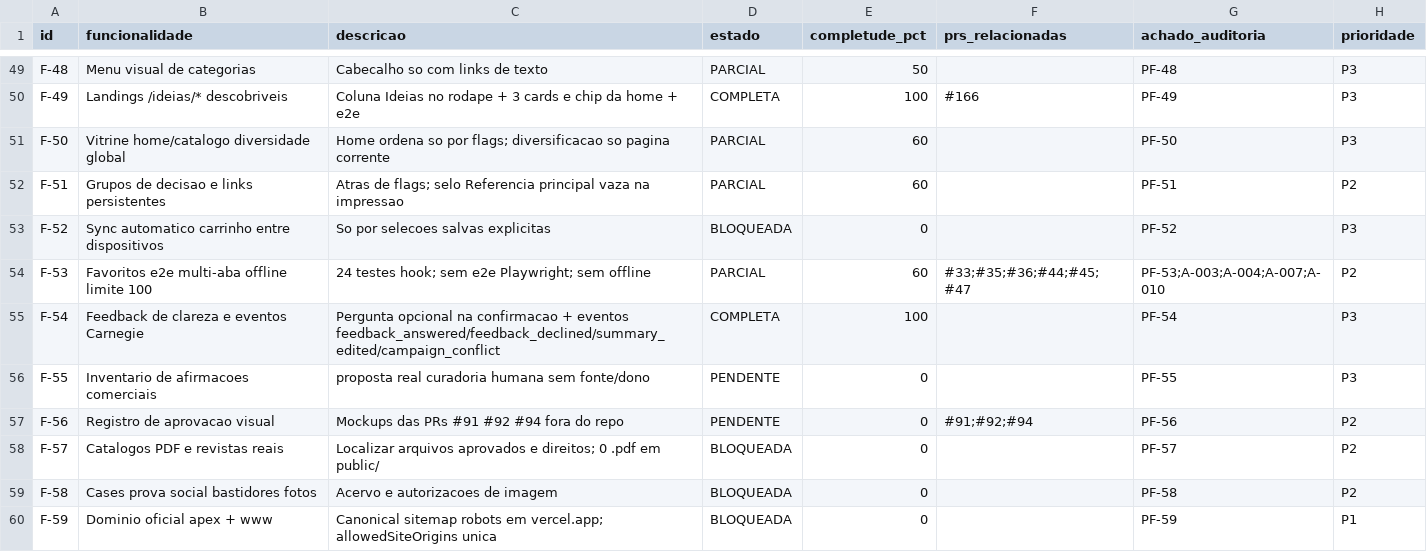
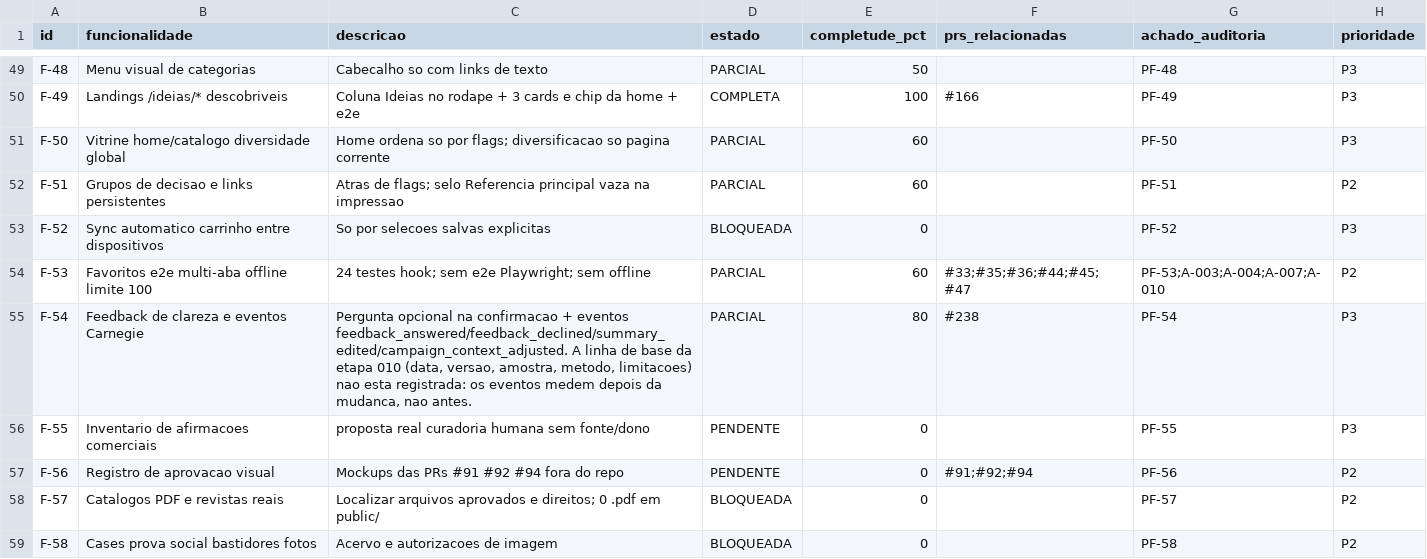
Before and after one commit to adm01-debug/Promo_Brindes_V1, a CSV file: analise-prs/funcionalidades.csv, drawn as a sheet; only a part is shown, gaps mark what is left out; the shorter side is filled out with more unchanged rows.

```diff
--- a/analise-prs/funcionalidades.csv
+++ b/analise-prs/funcionalidades.csv
@@ -54,3 +54,3 @@ F-52,Sync automatico carrinho entre dispositivos,So por selecoes salvas explicit
 F-53,Favoritos e2e multi-aba offline limite 100,24 testes hook; sem e2e Playwright; sem offline,PARCIAL,60,#33;#35;#36;#44;#45;#47,PF-53;A-003;A-004;A-007;A-010,P2
-F-54,Feedback de clareza e eventos Carnegie,"Pergunta opcional na confirmacao + eventos feedback_answered/feedback_declined/summary_edited/campaign_conflict",COMPLETA,100,,PF-54,P3
+F-54,Feedback de clareza e eventos Carnegie,"Pergunta opcional na confirmacao + eventos feedback_answered/feedback_declined/summary_edited/campaign_context_adjusted. A linha de base da etapa 010 (data, versao, amostra, metodo, limitacoes) nao esta registrada: os eventos medem depois da mudanca, nao antes.",PARCIAL,80,#238,PF-54,P3
 F-55,Inventario de afirmacoes comerciais,proposta real curadoria humana sem fonte/dono,PENDENTE,0,,PF-55,P3
```
Also changed, not shown: 7 other files.
